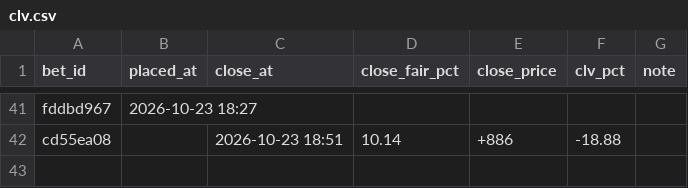
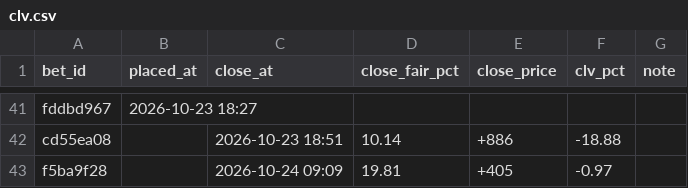
Before and after one commit to s-chuch/bet-dashboard, a CSV file: data/clv.csv, drawn as a sheet; only a part is shown, gaps mark what is left out.

```diff
--- a/data/clv.csv
+++ b/data/clv.csv
@@ -42 +42,2 @@ fddbd967,2026-10-23 18:27,,,,,
 cd55ea08,,2026-10-23 18:51,10.14,+886,-18.88,
+f5ba9f28,,2026-10-24 09:09,19.81,+405,-0.97,
```
Also changed, not shown: 2 other files.
